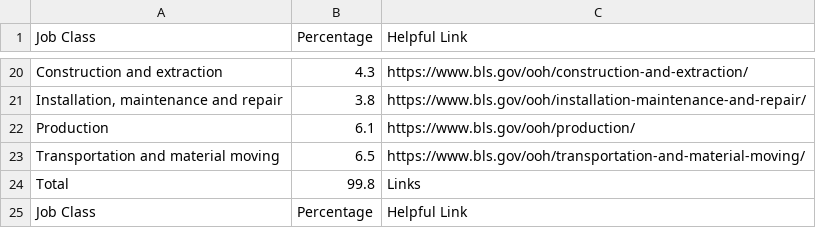
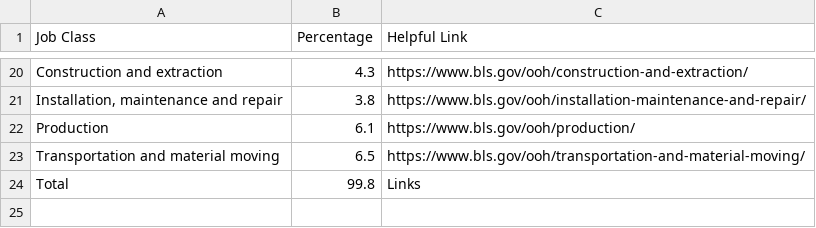
Before and after one commit to Dhuang50/SoftDev, a CSV file: 13_tempwork/data/occupations.csv, drawn as a sheet; only a part is shown, gaps mark what is left out; the diff names each change by its address in the sheet, - before the commit and + after, or states it on an @@ line.

```diff
--- a/13_tempwork/data/occupations.csv
+++ b/13_tempwork/data/occupations.csv
-row 25: Job Class | Percentage | Helpful Link
```
Also changed, not shown: 10 other files.
